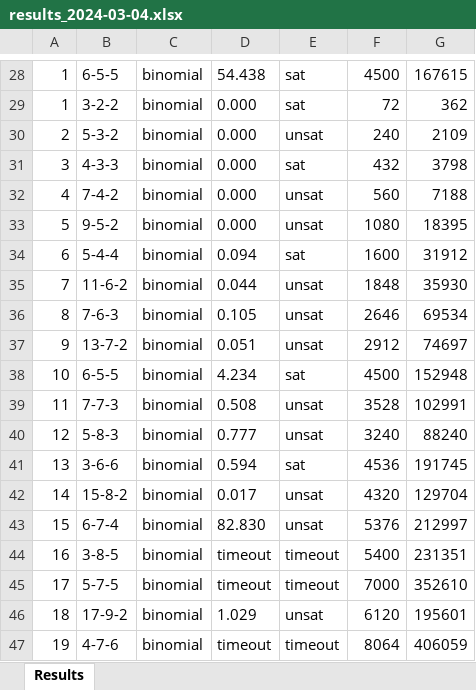
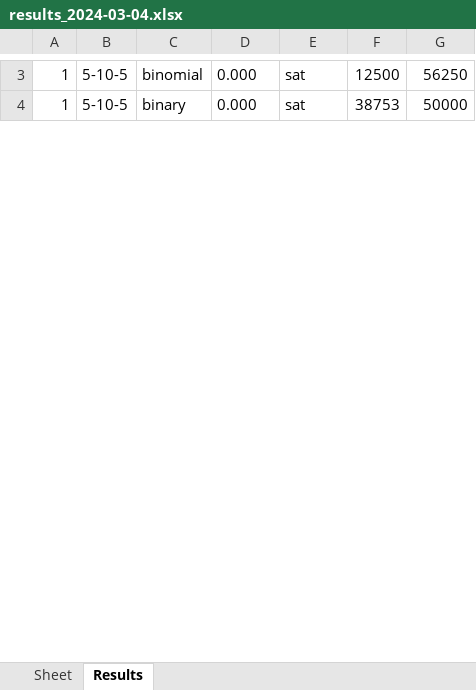
Before and after one commit to thanghh151/SI_Social_Golfer_SAT, an Excel workbook: out/results_2024-03-04.xlsx, sheet Results, drawn as a sheet; only a part is shown, gaps mark what is left out; values as stored, in another font and other column widths than the file's, no borders; removed rows and columns are numbered as before the commit, all else as after; the diff covers the shown part only; the diff names each change by its address in the sheet, - before the commit and + after, or states it on an @@ line.

```diff
--- a/out/results_2024-03-04.xlsx (sheet Results)
+++ b/out/results_2024-03-04.xlsx (sheet Results)
+sheet tab: Sheet
-B3: 6-5-5
+B3: 5-10-5
-D3: 54.438
+D3: 0.000
-F3: 4500
+F3: 12500
-G3: 167615
+G3: 56250
-B4: 3-2-2
+B4: 5-10-5
-C4: binomial
+C4: binary
-F4: 72
+F4: 38753
-G4: 362
+G4: 50000
-row 30: 2 | 5-3-2 | binomial | 0.000 | unsat | 240 | 2109
-row 31: 3 | 4-3-3 | binomial | 0.000 | sat | 432 | 3798
-row 32: 4 | 7-4-2 | binomial | 0.000 | unsat | 560 | 7188
-row 33: 5 | 9-5-2 | binomial | 0.000 | unsat | 1080 | 18395
-row 34: 6 | 5-4-4 | binomial | 0.094 | sat | 1600 | 31912
-row 35: 7 | 11-6-2 | binomial | 0.044 | unsat | 1848 | 35930
-row 36: 8 | 7-6-3 | binomial | 0.105 | unsat | 2646 | 69534
-row 37: 9 | 13-7-2 | binomial | 0.051 | unsat | 2912 | 74697
-row 38: 10 | 6-5-5 | binomial | 4.234 | sat | 4500 | 152948
-row 39: 11 | 7-7-3 | binomial | 0.508 | unsat | 3528 | 102991
-row 40: 12 | 5-8-3 | binomial | 0.777 | unsat | 3240 | 88240
-row 41: 13 | 3-6-6 | binomial | 0.594 | sat | 4536 | 191745
-row 42: 14 | 15-8-2 | binomial | 0.017 | unsat | 4320 | 129704
-row 43: 15 | 6-7-4 | binomial | 82.830 | unsat | 5376 | 212997
-row 44: 16 | 3-8-5 | binomial | timeout | timeout | 5400 | 231351
-row 45: 17 | 5-7-5 | binomial | timeout | timeout | 7000 | 352610
-row 46: 18 | 17-9-2 | binomial | 1.029 | unsat | 6120 | 195601
-row 47: 19 | 4-7-6 | binomial | timeout | timeout | 8064 | 406059
```
Also changed, not shown: 63 removed rows and 18 edited cells elsewhere in this sheet, 11 other files.
